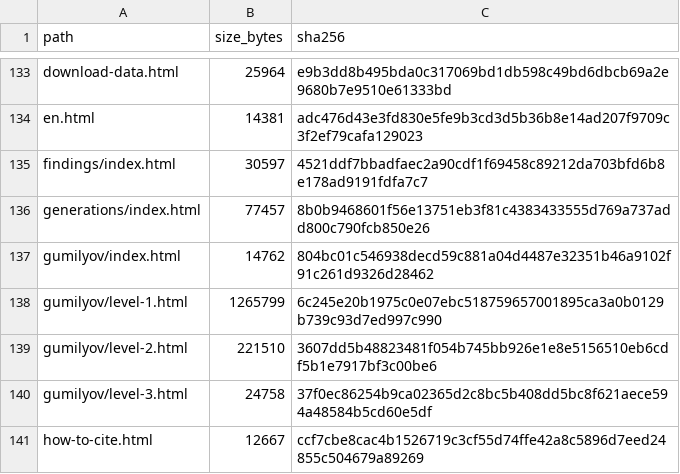
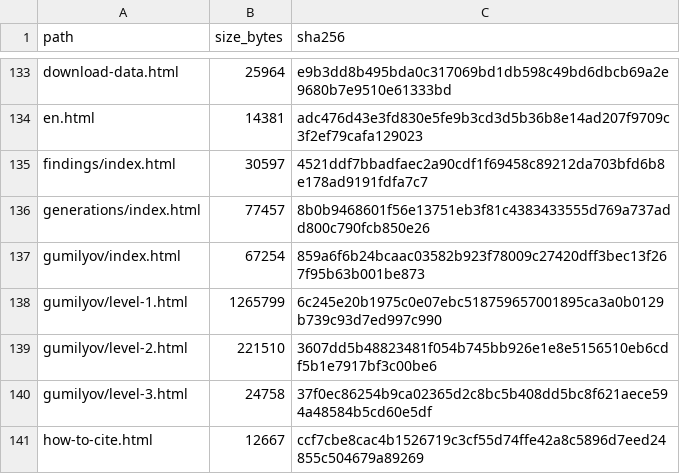
Before and after one commit to gasyoun/IndologyScholars, a CSV file: analytics_output/publication_file_manifest.csv, drawn as a sheet; only a part is shown, gaps mark what is left out.

```diff
--- a/analytics_output/publication_file_manifest.csv
+++ b/analytics_output/publication_file_manifest.csv
@@ -136,3 +136,3 @@ findings/index.html,30597,4521ddf7bbadfaec2a90cdf1f69458c89212da703bfd6b8e178ad9
 generations/index.html,77457,8b0b9468601f56e13751eb3f81c4383433555d769a737add800c790fcb850e26
-gumilyov/index.html,14762,804bc01c546938decd59c881a04d4487e32351b46a9102f91c261d9326d28462
+gumilyov/index.html,67254,859a6f6b24bcaac03582b923f78009c27420dff3bec13f267f95b63b001be873
 gumilyov/level-1.html,1265799,6c245e20b1975c0e07ebc518759657001895ca3a0b0129b739c93d7ed997c990
```
Also changed, not shown: 3 other files.
